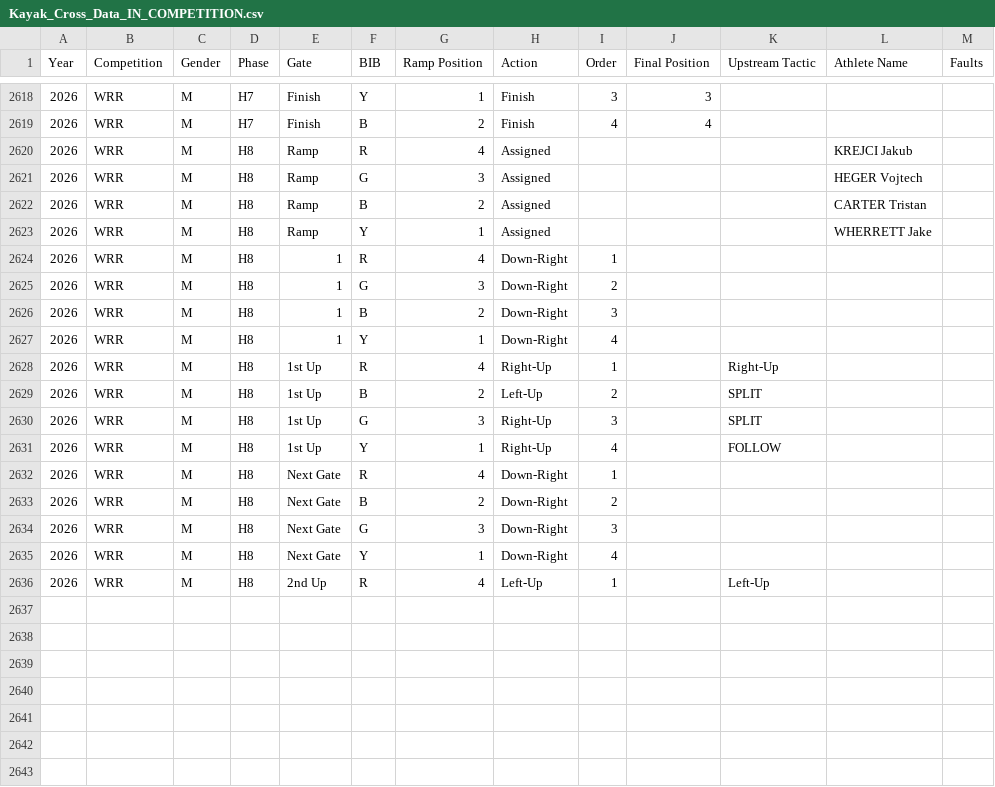
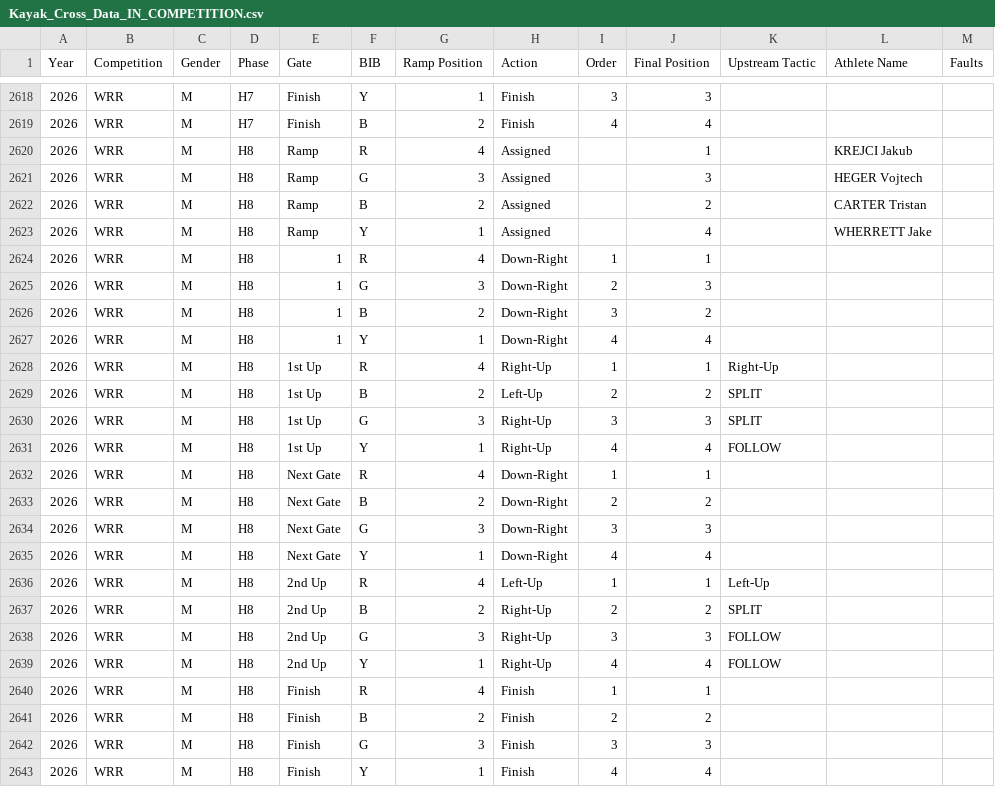
Before and after one commit to katrina-sutherland/kx_tagger, a CSV file: data/Kayak_Cross_Data_IN_COMPETITION.csv, drawn as a sheet; only a part is shown, gaps mark what is left out.

Commit message:
Automated update for In-Competition Report: Kayak_Cross_Data_IN_COMPETITION.csv

```diff
--- a/data/Kayak_Cross_Data_IN_COMPETITION.csv
+++ b/data/Kayak_Cross_Data_IN_COMPETITION.csv
@@ -2619,18 +2619,25 @@ Year,Competition,Gender,Phase,Gate,BIB,Ramp Position,Action,Order,Final Position
 2026,WRR,M,H7,Finish,B,2,Finish,4,4,,,
-2026,WRR,M,H8,Ramp,R,4,Assigned,,,,KREJCI Jakub,
-2026,WRR,M,H8,Ramp,G,3,Assigned,,,,HEGER Vojtech,
-2026,WRR,M,H8,Ramp,B,2,Assigned,,,,CARTER Tristan,
-2026,WRR,M,H8,Ramp,Y,1,Assigned,,,,WHERRETT Jake,
-2026,WRR,M,H8,1,R,4,Down-Right,1,,,,
-2026,WRR,M,H8,1,G,3,Down-Right,2,,,,
-2026,WRR,M,H8,1,B,2,Down-Right,3,,,,
-2026,WRR,M,H8,1,Y,1,Down-Right,4,,,,
-2026,WRR,M,H8,1st Up,R,4,Right-Up,1,,Right-Up,,
-2026,WRR,M,H8,1st Up,B,2,Left-Up,2,,SPLIT,,
-2026,WRR,M,H8,1st Up,G,3,Right-Up,3,,SPLIT,,
-2026,WRR,M,H8,1st Up,Y,1,Right-Up,4,,FOLLOW,,
-2026,WRR,M,H8,Next Gate,R,4,Down-Right,1,,,,
-2026,WRR,M,H8,Next Gate,B,2,Down-Right,2,,,,
-2026,WRR,M,H8,Next Gate,G,3,Down-Right,3,,,,
-2026,WRR,M,H8,Next Gate,Y,1,Down-Right,4,,,,
-2026,WRR,M,H8,2nd Up,R,4,Left-Up,1,,Left-Up,,
+2026,WRR,M,H8,Ramp,R,4,Assigned,,1,,KREJCI Jakub,
+2026,WRR,M,H8,Ramp,G,3,Assigned,,3,,HEGER Vojtech,
+2026,WRR,M,H8,Ramp,B,2,Assigned,,2,,CARTER Tristan,
+2026,WRR,M,H8,Ramp,Y,1,Assigned,,4,,WHERRETT Jake,
+2026,WRR,M,H8,1,R,4,Down-Right,1,1,,,
+2026,WRR,M,H8,1,G,3,Down-Right,2,3,,,
+2026,WRR,M,H8,1,B,2,Down-Right,3,2,,,
+2026,WRR,M,H8,1,Y,1,Down-Right,4,4,,,
+2026,WRR,M,H8,1st Up,R,4,Right-Up,1,1,Right-Up,,
+2026,WRR,M,H8,1st Up,B,2,Left-Up,2,2,SPLIT,,
+2026,WRR,M,H8,1st Up,G,3,Right-Up,3,3,SPLIT,,
+2026,WRR,M,H8,1st Up,Y,1,Right-Up,4,4,FOLLOW,,
+2026,WRR,M,H8,Next Gate,R,4,Down-Right,1,1,,,
+2026,WRR,M,H8,Next Gate,B,2,Down-Right,2,2,,,
+2026,WRR,M,H8,Next Gate,G,3,Down-Right,3,3,,,
+2026,WRR,M,H8,Next Gate,Y,1,Down-Right,4,4,,,
+2026,WRR,M,H8,2nd Up,R,4,Left-Up,1,1,Left-Up,,
+2026,WRR,M,H8,2nd Up,B,2,Right-Up,2,2,SPLIT,,
+2026,WRR,M,H8,2nd Up,G,3,Right-Up,3,3,FOLLOW,,
+2026,WRR,M,H8,2nd Up,Y,1,Right-Up,4,4,FOLLOW,,
+2026,WRR,M,H8,Finish,R,4,Finish,1,1,,,
+2026,WRR,M,H8,Finish,B,2,Finish,2,2,,,
+2026,WRR,M,H8,Finish,G,3,Finish,3,3,,,
+2026,WRR,M,H8,Finish,Y,1,Finish,4,4,,,
```
